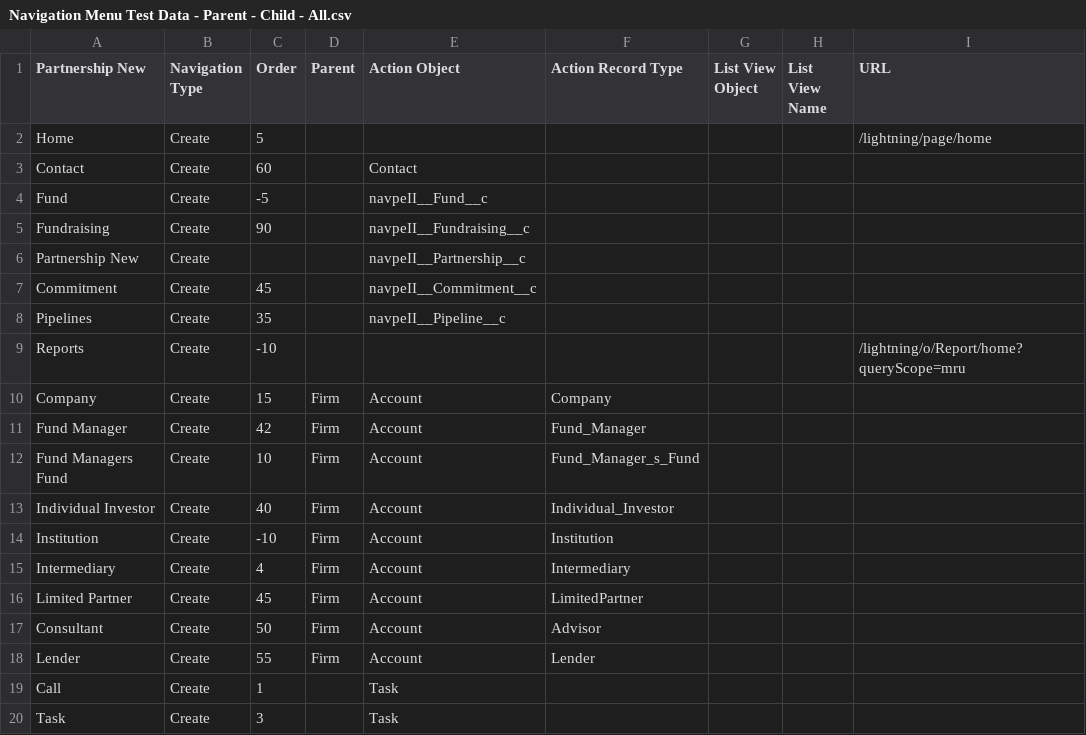
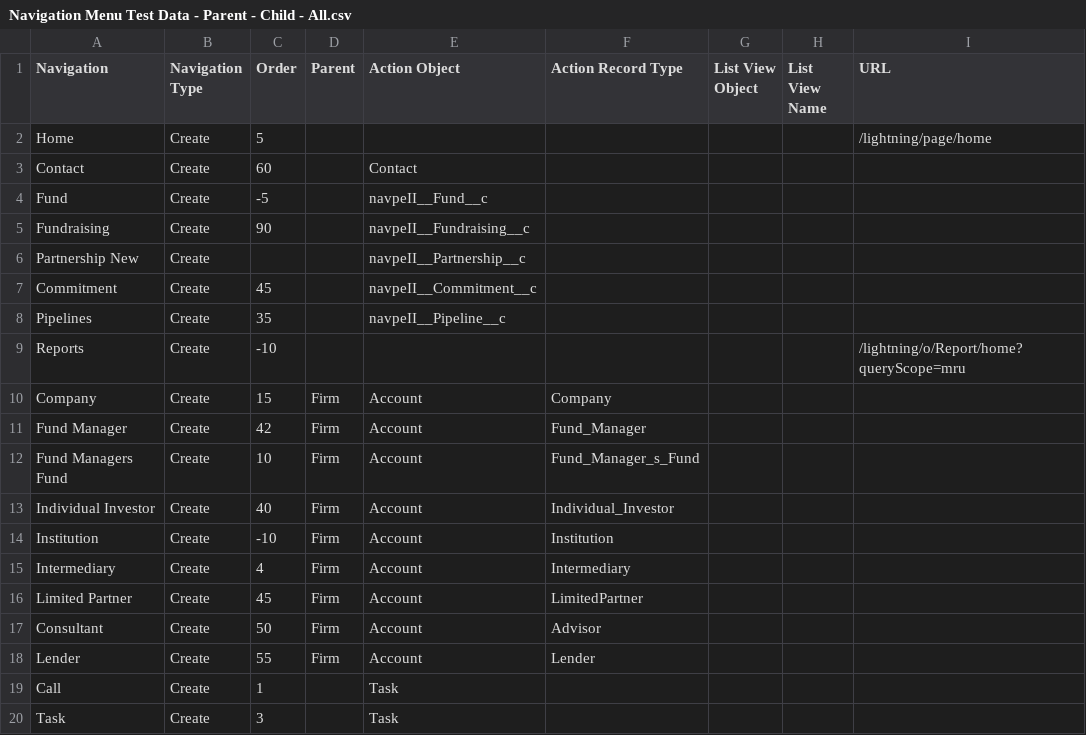
Before and after one commit to NitinNavatar/PE4.7, a CSV file: UploadFiles/Module 3/UploadCSV/Navigation Menu Test Data - Parent - Child - All.csv, drawn as a sheet.

Commit message:
Changes as per Module Navigation and Old Smoke Signed-off-by: ankur5579 <ankur@navatargroup.com>

```diff
--- a/UploadFiles/Module 3/UploadCSV/Navigation Menu Test Data - Parent - Child - All.csv
+++ b/UploadFiles/Module 3/UploadCSV/Navigation Menu Test Data - Parent - Child - All.csv
@@ -1,2 +1,2 @@
-"Partnership New","Navigation Type","Order","Parent","Action Object","Action Record Type","List View Object","List View Name","URL"
+"Navigation","Navigation Type","Order","Parent","Action Object","Action Record Type","List View Object","List View Name","URL"
 "Home","Create","5","","","","","","/lightning/page/home"
```
Also changed, not shown: 14 other files.
